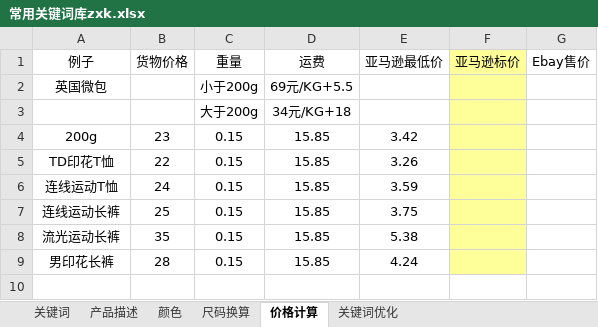
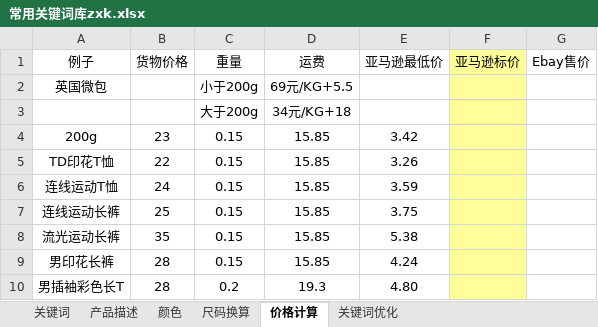
Before and after one commit to lisixinyanni/work-on-amazon, an Excel workbook: zxk/常用关键词库zxk.xlsx, sheet 价格计算, drawn as a sheet; values as stored, in another font and other column widths than the file's, no borders; the diff names each change by its address in the sheet, - before the commit and + after, or states it on an @@ line.

```diff
--- a/zxk/常用关键词库zxk.xlsx (sheet 价格计算)
+++ b/zxk/常用关键词库zxk.xlsx (sheet 价格计算)
+row 10: 男插袖彩色长T | 28 | 0.2 | 19.3 | 4.80
```
Also changed, not shown: 7 other files.
